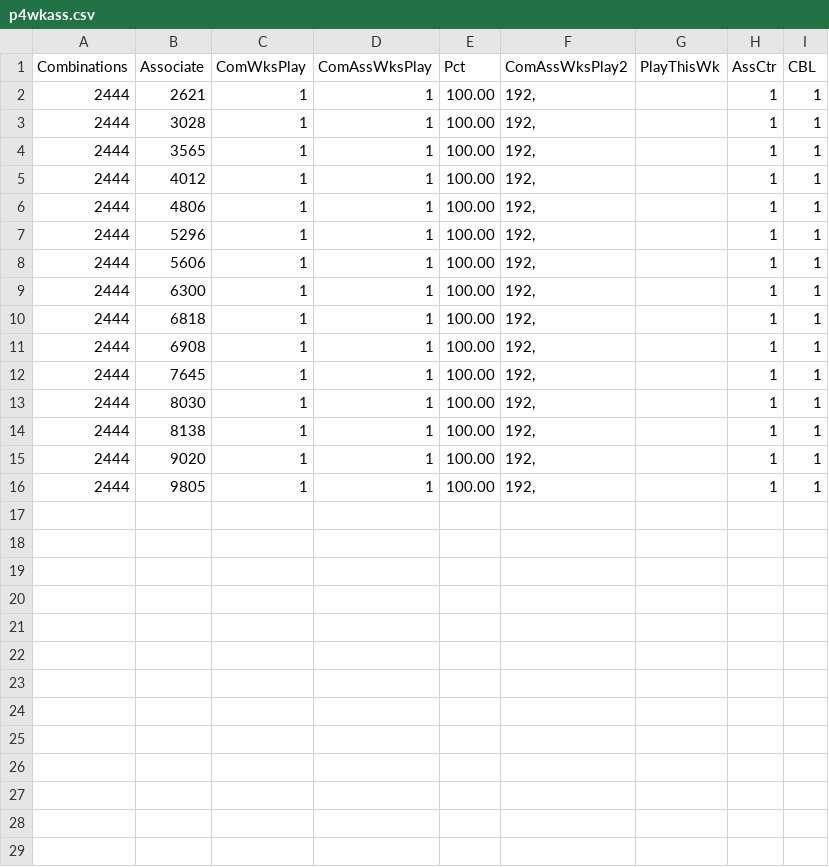
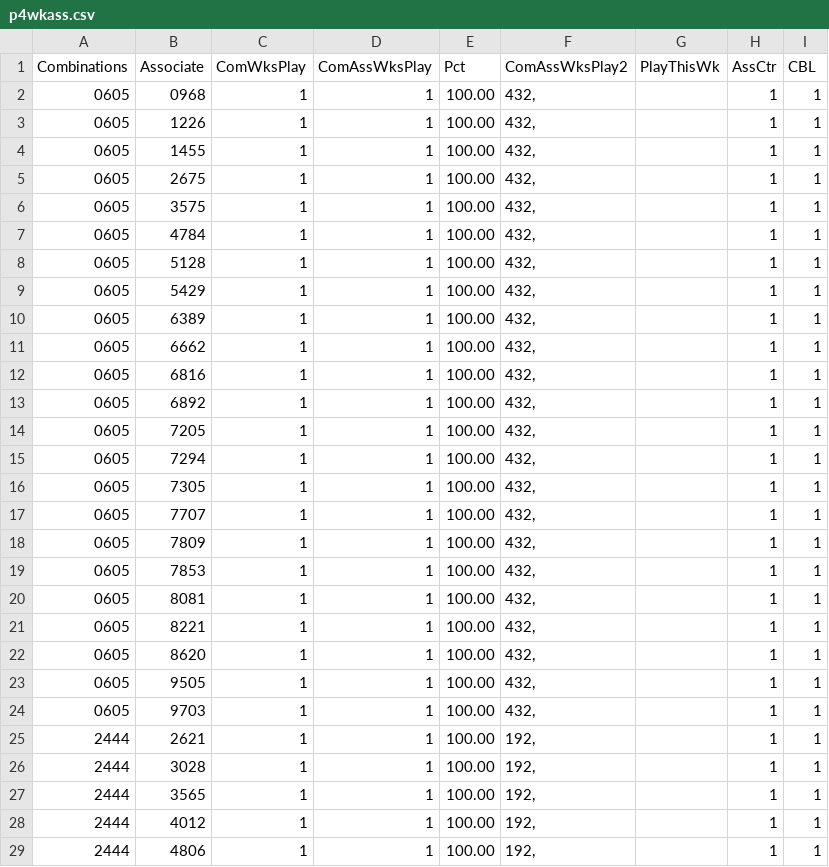
Before and after one commit to csnlcbtt/wix, a CSV file: csv/p4wkass.csv, drawn as a sheet; only a part is shown; the shorter side is filled out with more unchanged rows; the diff names each change by its address in the sheet, - before the commit and + after, or states it on an @@ line.

```diff
--- a/csv/p4wkass.csv
+++ b/csv/p4wkass.csv
+row 2: 0605 | 0968 | 1 | 1 | 100.00 | 432, |  | 1 | 1
+row 3: 0605 | 1226 | 1 | 1 | 100.00 | 432, |  | 1 | 1
+row 4: 0605 | 1455 | 1 | 1 | 100.00 | 432, |  | 1 | 1
+row 5: 0605 | 2675 | 1 | 1 | 100.00 | 432, |  | 1 | 1
+row 6: 0605 | 3575 | 1 | 1 | 100.00 | 432, |  | 1 | 1
+row 7: 0605 | 4784 | 1 | 1 | 100.00 | 432, |  | 1 | 1
+row 8: 0605 | 5128 | 1 | 1 | 100.00 | 432, |  | 1 | 1
+row 9: 0605 | 5429 | 1 | 1 | 100.00 | 432, |  | 1 | 1
+row 10: 0605 | 6389 | 1 | 1 | 100.00 | 432, |  | 1 | 1
+row 11: 0605 | 6662 | 1 | 1 | 100.00 | 432, |  | 1 | 1
+row 12: 0605 | 6816 | 1 | 1 | 100.00 | 432, |  | 1 | 1
+row 13: 0605 | 6892 | 1 | 1 | 100.00 | 432, |  | 1 | 1
+row 14: 0605 | 7205 | 1 | 1 | 100.00 | 432, |  | 1 | 1
+row 15: 0605 | 7294 | 1 | 1 | 100.00 | 432, |  | 1 | 1
+row 16: 0605 | 7305 | 1 | 1 | 100.00 | 432, |  | 1 | 1
+row 17: 0605 | 7707 | 1 | 1 | 100.00 | 432, |  | 1 | 1
+row 18: 0605 | 7809 | 1 | 1 | 100.00 | 432, |  | 1 | 1
+row 19: 0605 | 7853 | 1 | 1 | 100.00 | 432, |  | 1 | 1
+row 20: 0605 | 8081 | 1 | 1 | 100.00 | 432, |  | 1 | 1
+row 21: 0605 | 8221 | 1 | 1 | 100.00 | 432, |  | 1 | 1
+row 22: 0605 | 8620 | 1 | 1 | 100.00 | 432, |  | 1 | 1
+row 23: 0605 | 9505 | 1 | 1 | 100.00 | 432, |  | 1 | 1
+row 24: 0605 | 9703 | 1 | 1 | 100.00 | 432, |  | 1 | 1
```
Also changed, not shown: csv/p2wkass.csv, csv/p4hznhist.csv, 45 other files.
